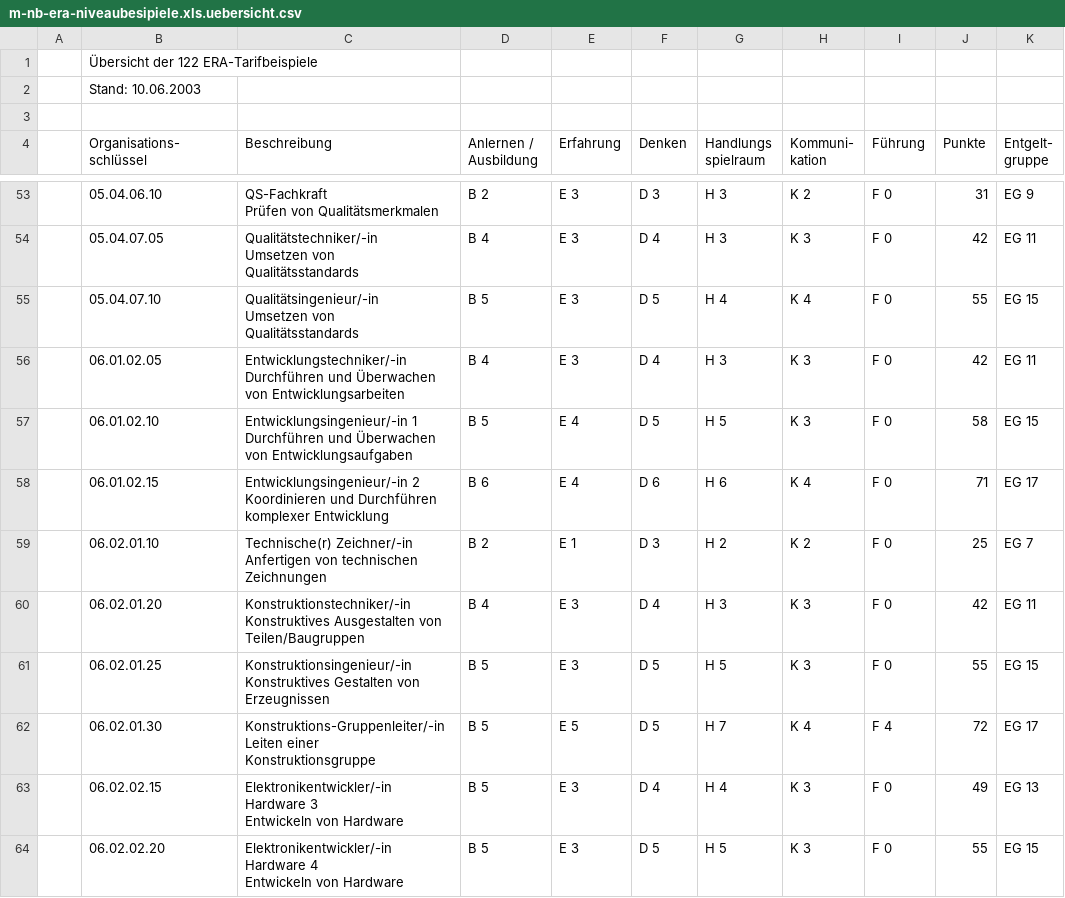
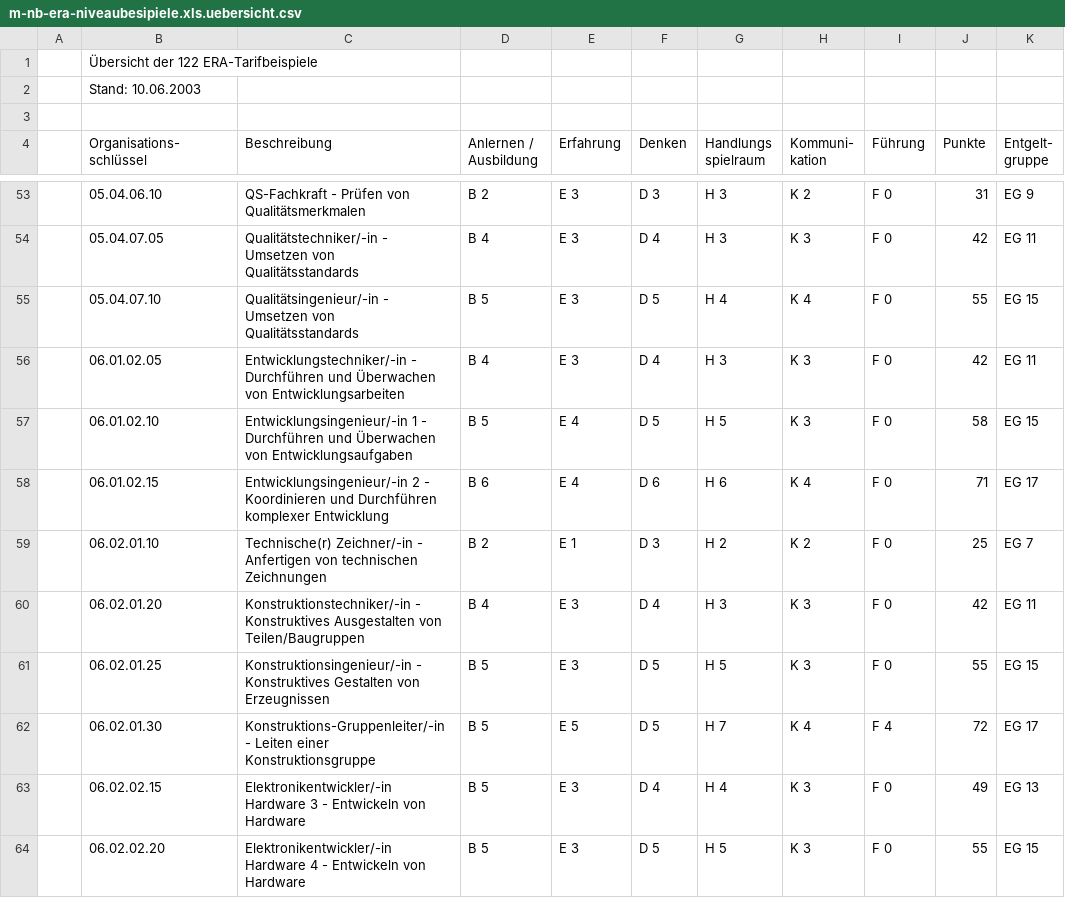
Before and after one commit to ofenloch/BeRaDaBa, a CSV file: era-tv/bw/m-nb-era-niveaubesipiele.xls.uebersicht.csv, drawn as a sheet; only a part is shown, gaps mark what is left out; ↵ is a line break in a cell; the diff covers the shown part only; the diff names each change by its address in the sheet, - before the commit and + after, or states it on an @@ line.

```diff
--- a/era-tv/bw/m-nb-era-niveaubesipiele.xls.uebersicht.csv
+++ b/era-tv/bw/m-nb-era-niveaubesipiele.xls.uebersicht.csv
-C53 (Beschreibung): QS-Fachkraft ↵ Prüfen von Qualitätsmerkmalen
+C53 (Beschreibung): QS-Fachkraft - Prüfen von Qualitätsmerkmalen
-C54 (Beschreibung): Qualitätstechniker/-in ↵ Umsetzen von…
+C54 (Beschreibung): Qualitätstechniker/-in - Umsetzen von…
-C55 (Beschreibung): Qualitätsingenieur/-in ↵ Umsetzen von…
+C55 (Beschreibung): Qualitätsingenieur/-in - Umsetzen von…
-C56 (Beschreibung): Entwicklungstechniker/-in ↵ Durchführen und…
+C56 (Beschreibung): Entwicklungstechniker/-in - Durchführen und…
-C57 (Beschreibung): Entwicklungsingenieur/-in 1 ↵ Durchführen und…
+C57 (Beschreibung): Entwicklungsingenieur/-in 1 - Durchführen und…
-C58 (Beschreibung): Entwicklungsingenieur/-in 2 ↵ Koordinieren und…
+C58 (Beschreibung): Entwicklungsingenieur/-in 2 - Koordinieren und…
-C59 (Beschreibung): Technische(r) Zeichner/-in ↵ Anfertigen von…
+C59 (Beschreibung): Technische(r) Zeichner/-in - Anfertigen von…
-C60 (Beschreibung): Konstruktionstechniker/-in ↵ Konstruktives Ausgestalten…
+C60 (Beschreibung): Konstruktionstechniker/-in - Konstruktives Ausgestalten…
-C61 (Beschreibung): Konstruktionsingenieur/-in ↵ Konstruktives Gestalten…
+C61 (Beschreibung): Konstruktionsingenieur/-in - Konstruktives Gestalten…
-C62 (Beschreibung): Konstruktions-Gruppenleiter/-in ↵ Leiten einer…
+C62 (Beschreibung): Konstruktions-Gruppenleiter/-in - Leiten einer…
-C63 (Beschreibung): …Hardware 3 ↵ Entwickeln von…
+C63 (Beschreibung): …Hardware 3 - Entwickeln von…
-C64 (Beschreibung): …Hardware 4 ↵ Entwickeln von…
+C64 (Beschreibung): …Hardware 4 - Entwickeln von…
```
Also changed, not shown: 110 edited cells elsewhere in this file.
